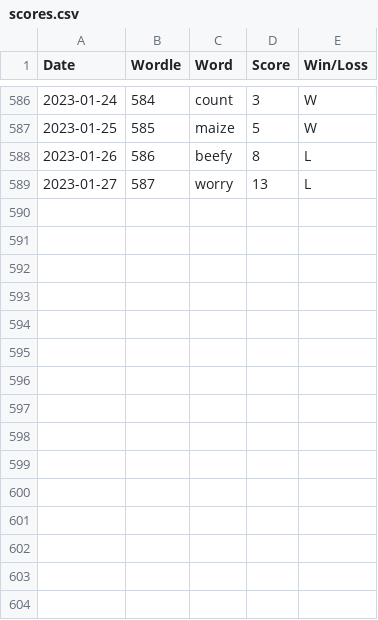
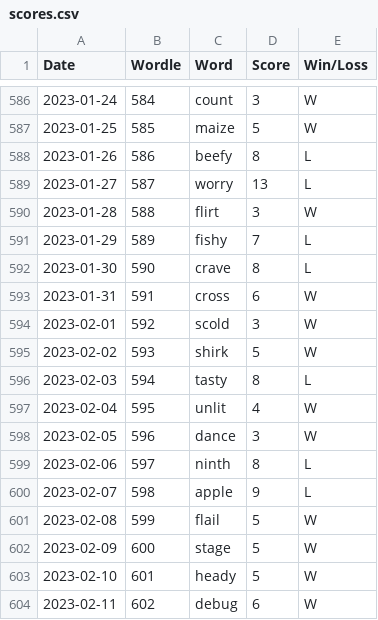
Before and after one commit to madisoncagle/Wordle, a CSV file: Wordle/data/scores.csv, drawn as a sheet; only a part is shown, gaps mark what is left out; the diff names each change by its address in the sheet, - before the commit and + after, or states it on an @@ line.

Commit message:
Play new words

```diff
--- a/Wordle/data/scores.csv
+++ b/Wordle/data/scores.csv
+row 590: 2023-01-28 | 588 | flirt | 3 | W
+row 591: 2023-01-29 | 589 | fishy | 7 | L
+row 592: 2023-01-30 | 590 | crave | 8 | L
+row 593: 2023-01-31 | 591 | cross | 6 | W
+row 594: 2023-02-01 | 592 | scold | 3 | W
+row 595: 2023-02-02 | 593 | shirk | 5 | W
+row 596: 2023-02-03 | 594 | tasty | 8 | L
+row 597: 2023-02-04 | 595 | unlit | 4 | W
+row 598: 2023-02-05 | 596 | dance | 3 | W
+row 599: 2023-02-06 | 597 | ninth | 8 | L
+row 600: 2023-02-07 | 598 | apple | 9 | L
+row 601: 2023-02-08 | 599 | flail | 5 | W
+row 602: 2023-02-09 | 600 | stage | 5 | W
+row 603: 2023-02-10 | 601 | heady | 5 | W
+row 604: 2023-02-11 | 602 | debug | 6 | W
```
Also changed, not shown: 1 other file.
